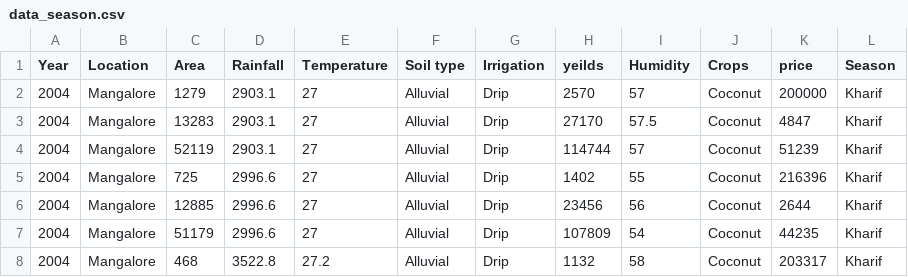
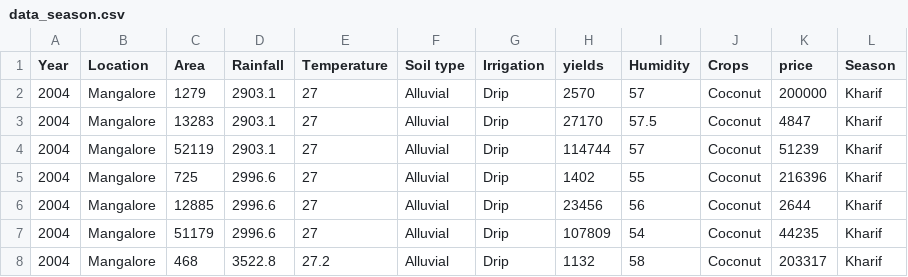
Before and after one commit to IrGringo/Analytics, a CSV file: data/data_season.csv, drawn as a sheet; only a part is shown.

Commit message:
Update data_season.csv

```diff
--- a/data/data_season.csv
+++ b/data/data_season.csv
@@ -1,2 +1,2 @@
-Year,Location,Area,Rainfall,Temperature,Soil type,Irrigation,yeilds,Humidity,Crops,price,Season
+Year,Location,Area,Rainfall,Temperature,Soil type,Irrigation,yields,Humidity,Crops,price,Season
 2004,Mangalore,1279,2903.1,27,Alluvial,Drip,2570,57,Coconut,200000,Kharif
```
